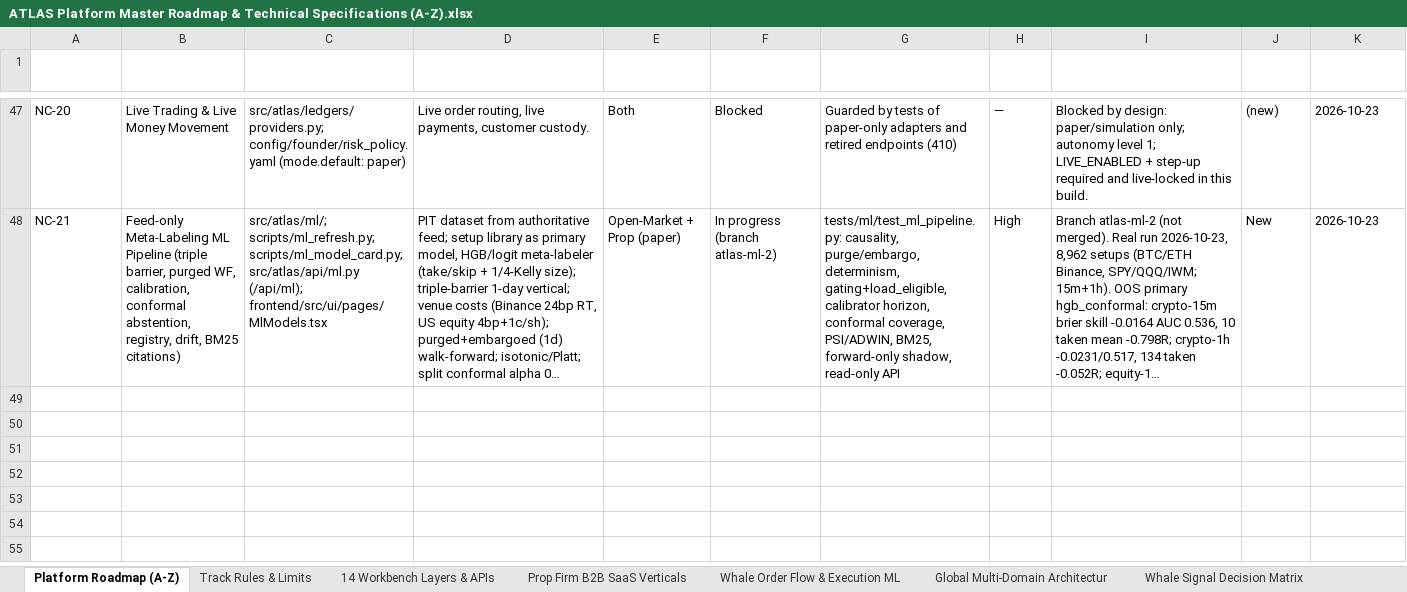
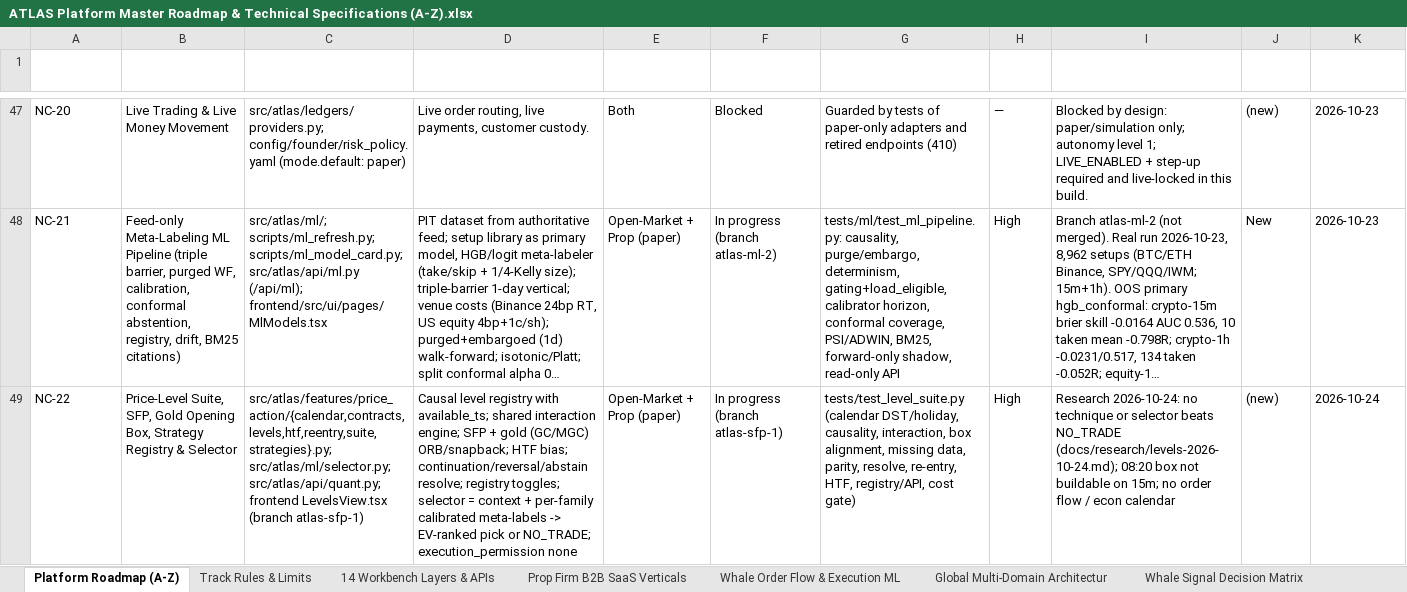
Before and after one commit to MISHHF93/ATLAS, an Excel workbook: ATLAS Platform Master Roadmap & Technical Specifications (A-Z).xlsx, sheet Platform Roadmap (A-Z), drawn as a sheet; only a part is shown, gaps mark what is left out; long unchanged cells end in …; values as stored, in another font and other column widths than the file's, no borders; table styles not drawn; the diff names each change by its address in the sheet, - before the commit and + after, or states it on an @@ line.

Commit message:
docs: master mission, audit, 13-phase plan with selector, catalogs, SFP spec, research write-up, changelog, xlsx NC-22

```diff
--- a/ATLAS Platform Master Roadmap & Technical Specifications (A-Z).xlsx (sheet Platform Roadmap (A-Z))
+++ b/ATLAS Platform Master Roadmap & Technical Specifications (A-Z).xlsx (sheet Platform Roadmap (A-Z))
+row 49: NC-22 | Price-Level Suite, SFP, Gold Opening Box, Strategy Registry & Selector | src/atlas/features/price_action/{calendar,contracts,levels,htf,reentry,suite,strategies}.py; src/atlas/ml/selector.py; src/atlas/api/quant.py; frontend LevelsView.tsx (branch atlas-sfp-1) | Causal level registry with available_ts; shared interaction engine; SFP + gold (GC/MGC) ORB/snapback; HTF bias; continuation/reversal/abstain resolve; registry toggles; selector = context + per-family calibrated meta-labels -> EV-ranked pick or NO_TRADE; execution_permission none | Open-Market + Prop (paper) | In progress (branch atlas-sfp-1) | tests/test_level_suite.py (calendar DST/holiday, causality, interaction, box alignment, missing data, parity, resolve, re-entry, HTF, registry/API, cost gate) | High | Research 2026-10-24: no technique or selector beats NO_TRADE (docs/research/levels-2026-10-24.md); 08:20 box not buildable on 15m; no order flow / econ calendar | (new) | 2026-10-24
```
Also changed, not shown: sheet Changelog & Legend, 8 other files.
